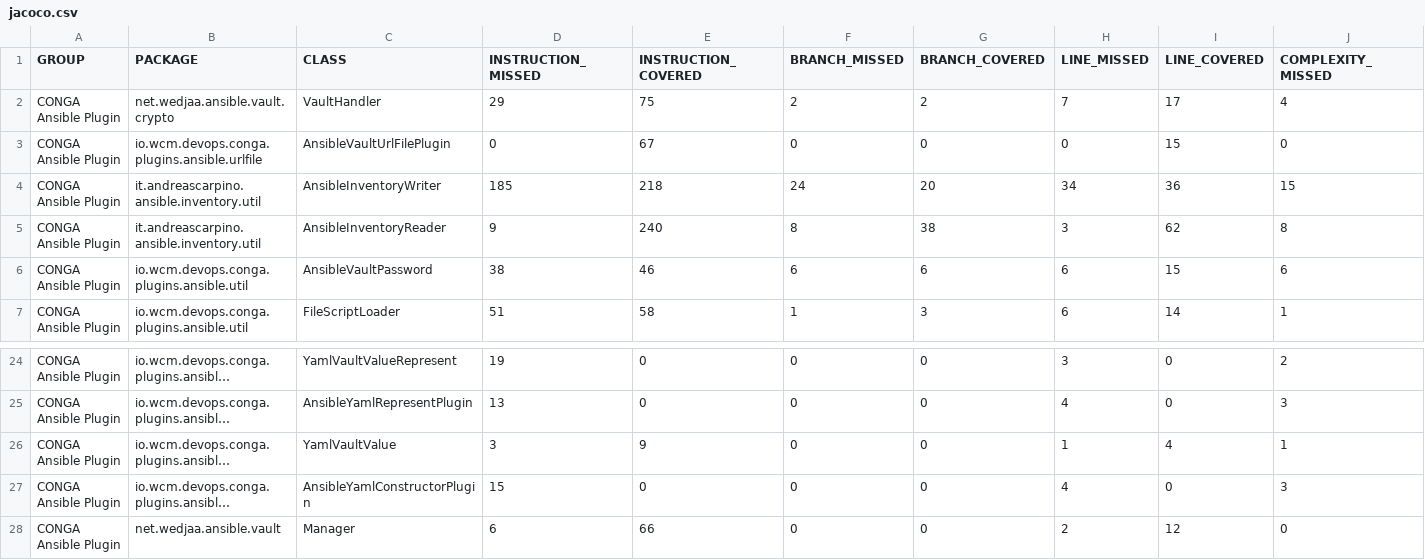
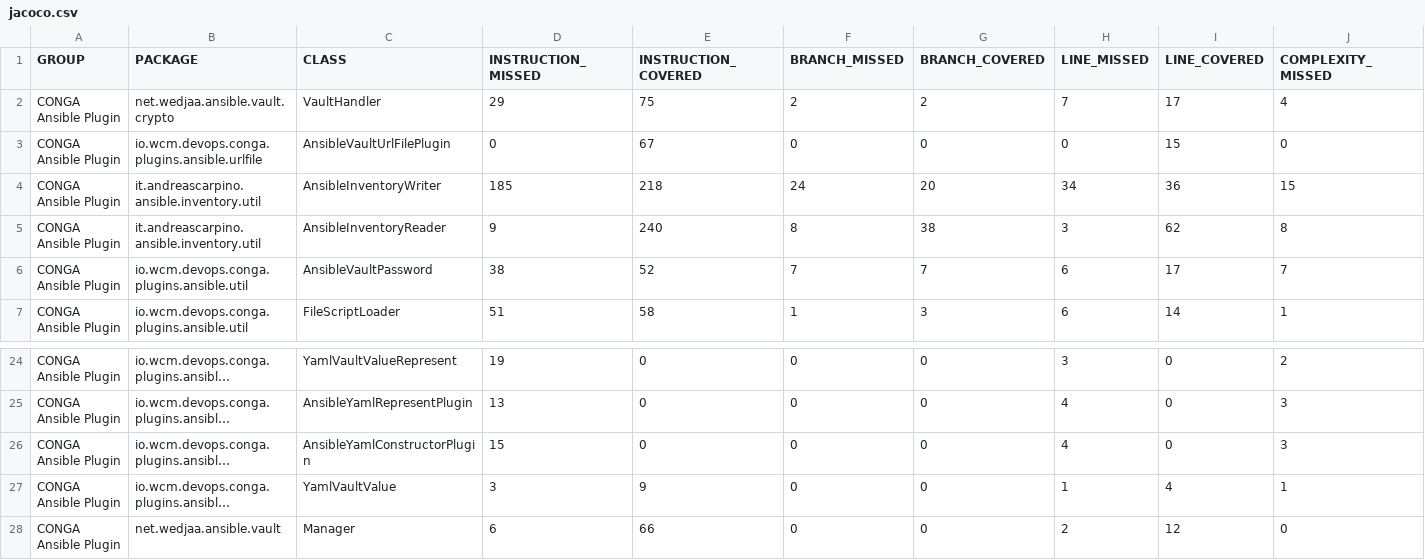
Before and after one commit to wcm-io-devops/wcm-io-devops.github.io, a CSV file: conga/plugins/ansible/conga-ansible-plugin/jacoco-unit/jacoco.csv, drawn as a sheet; only a part is shown, gaps mark what is left out; long unchanged cells end in …; the diff names each change by its address in the sheet, - before the commit and + after, or states it on an @@ line.

Commit message:
Maven site: wcm-io-devops/conga-ansible-plugin

```diff
--- a/conga/plugins/ansible/conga-ansible-plugin/jacoco-unit/jacoco.csv
+++ b/conga/plugins/ansible/conga-ansible-plugin/jacoco-unit/jacoco.csv
-E6 (INSTRUCTION_COVERED): 46
+E6 (INSTRUCTION_COVERED): 52
-F6 (BRANCH_MISSED): 6
+F6 (BRANCH_MISSED): 7
-G6 (BRANCH_COVERED): 6
+G6 (BRANCH_COVERED): 7
-I6 (LINE_COVERED): 15
+I6 (LINE_COVERED): 17
-J6 (COMPLEXITY_MISSED): 6
+J6 (COMPLEXITY_MISSED): 7
@@ row 27 moved to row 26: CONGA Ansible Plugin @@
```
Also changed, not shown: conga/plugins/ansible/conga-ansible-plugin/jacoco/jacoco.csv, 44 other files.
